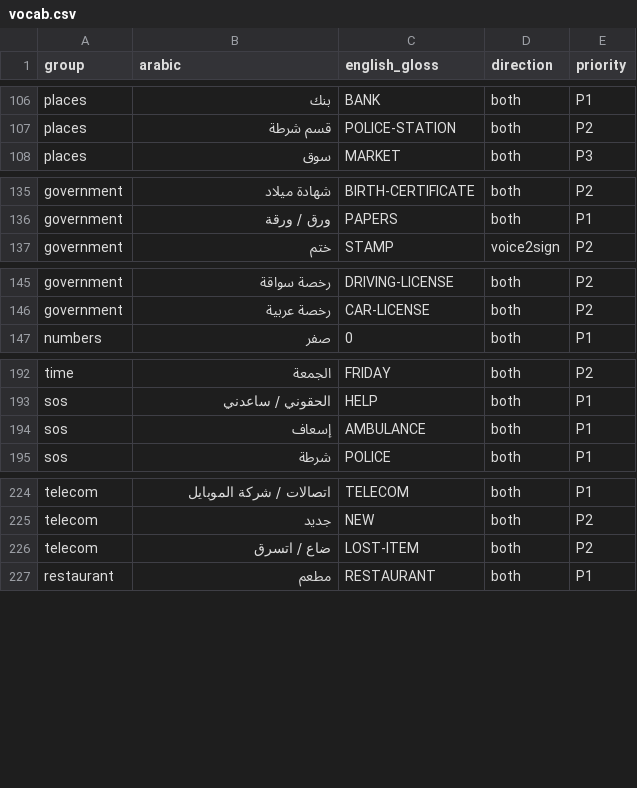
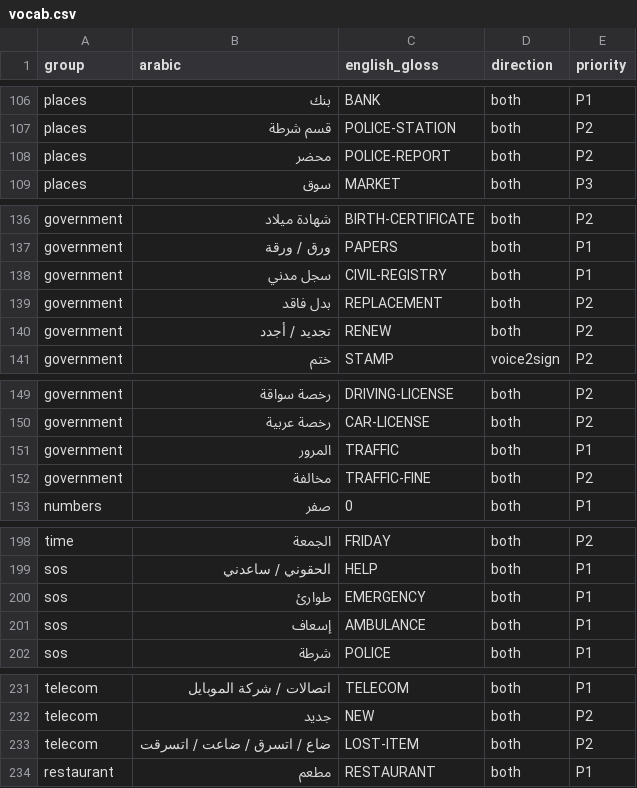
Before and after one commit to nrg1c3/wasl, a CSV file: signs/vocab.csv, drawn as a sheet; only a part is shown, gaps mark what is left out.

```diff
--- a/signs/vocab.csv
+++ b/signs/vocab.csv
@@ -107,2 +107,3 @@ places,بنك,BANK,both,P1
 places,قسم شرطة,POLICE-STATION,both,P2
+places,محضر,POLICE-REPORT,both,P2
 places,سوق,MARKET,both,P3
@@ -136,2 +137,5 @@ government,شهادة ميلاد,BIRTH-CERTIFICATE,both,P2
 government,ورق / ورقة,PAPERS,both,P1
+government,سجل مدني,CIVIL-REGISTRY,both,P1
+government,بدل فاقد,REPLACEMENT,both,P2
+government,تجديد / أجدد,RENEW,both,P2
 government,ختم,STAMP,voice2sign,P2
@@ -146,2 +150,4 @@ government,رخصة سواقة,DRIVING-LICENSE,both,P2
 government,رخصة عربية,CAR-LICENSE,both,P2
+government,المرور,TRAFFIC,both,P1
+government,مخالفة,TRAFFIC-FINE,both,P2
 numbers,صفر,0,both,P1
@@ -193,2 +199,3 @@ time,الجمعة,FRIDAY,both,P2
 sos,الحقوني / ساعدني,HELP,both,P1
+sos,طوارئ,EMERGENCY,both,P1
 sos,إسعاف,AMBULANCE,both,P1
@@ -225,3 +232,3 @@ telecom,اتصالات / شركة الموبايل,TELECOM,both,P1
 telecom,جديد,NEW,both,P2
-telecom,ضاع / اتسرق,LOST-ITEM,both,P2
+telecom,ضاع / اتسرق / ضاعت / اتسرقت,LOST-ITEM,both,P2
 restaurant,مطعم,RESTAURANT,both,P1
```
Also changed, not shown: 5 other files.
